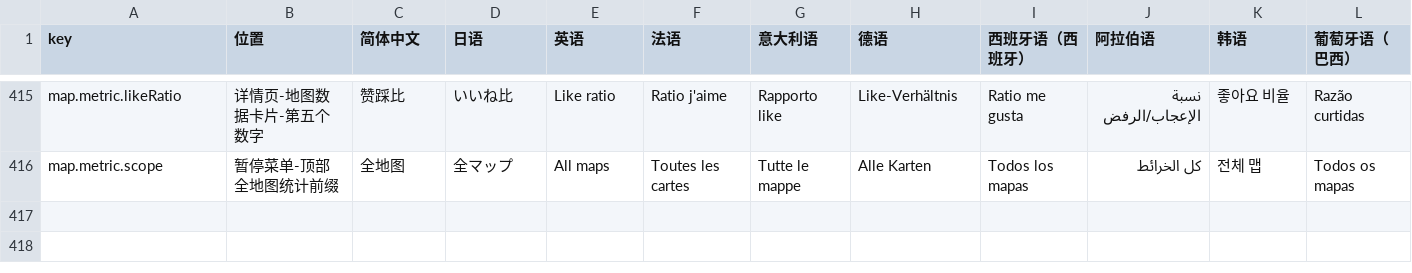
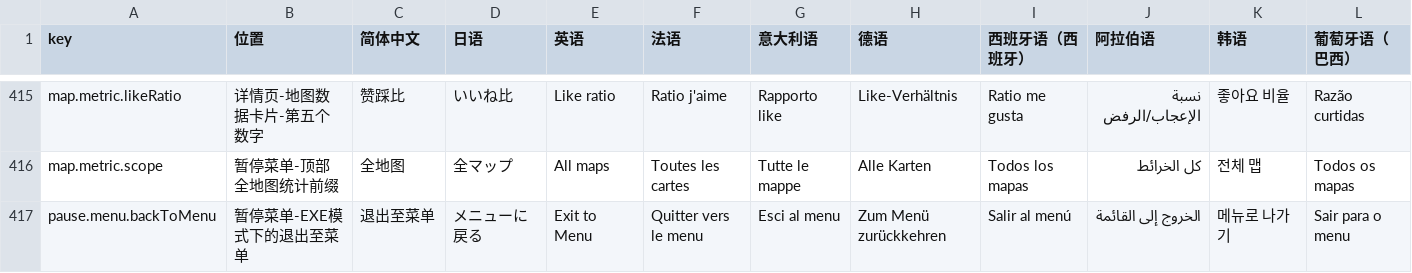
Before and after one commit to JianZhaNoSwine/FGEXPIG-Official-Website, a CSV file: i18n/ui-strings.csv, drawn as a sheet; only a part is shown, gaps mark what is left out; rows hold the shown columns only; the diff names each change by its address in the sheet, - before the commit and + after, or states it on an @@ line.

```diff
--- a/i18n/ui-strings.csv
+++ b/i18n/ui-strings.csv
+row 417: pause.menu.backToMenu | 暂停菜单-EXE模式下的退出至菜单 | 退出至菜单 | メニューに戻る | Exit to Menu | Quitter vers le menu | Esci al menu | Zum Menü zurückkehren | Salir al menú | الخروج إلى القائمة | 메뉴로 나가기 | Sair para o menu
```
Also changed, not shown: 28 other files.
